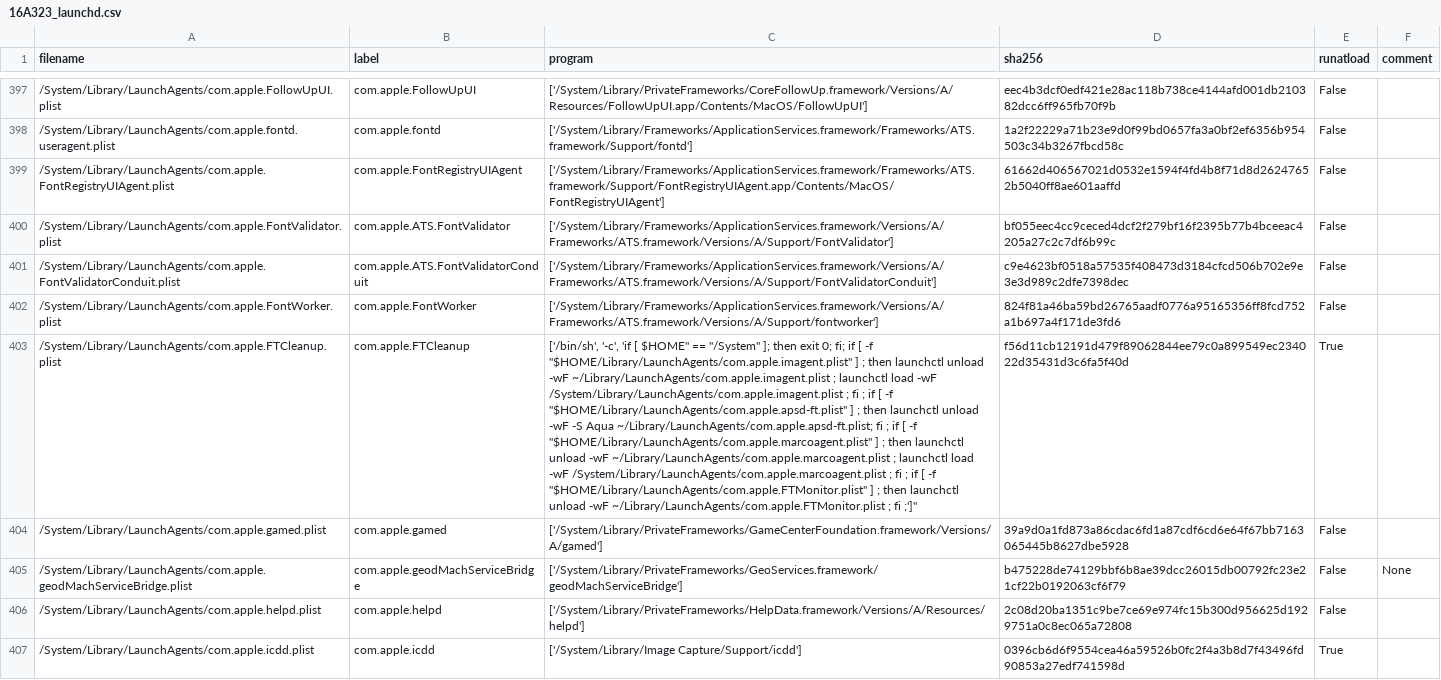
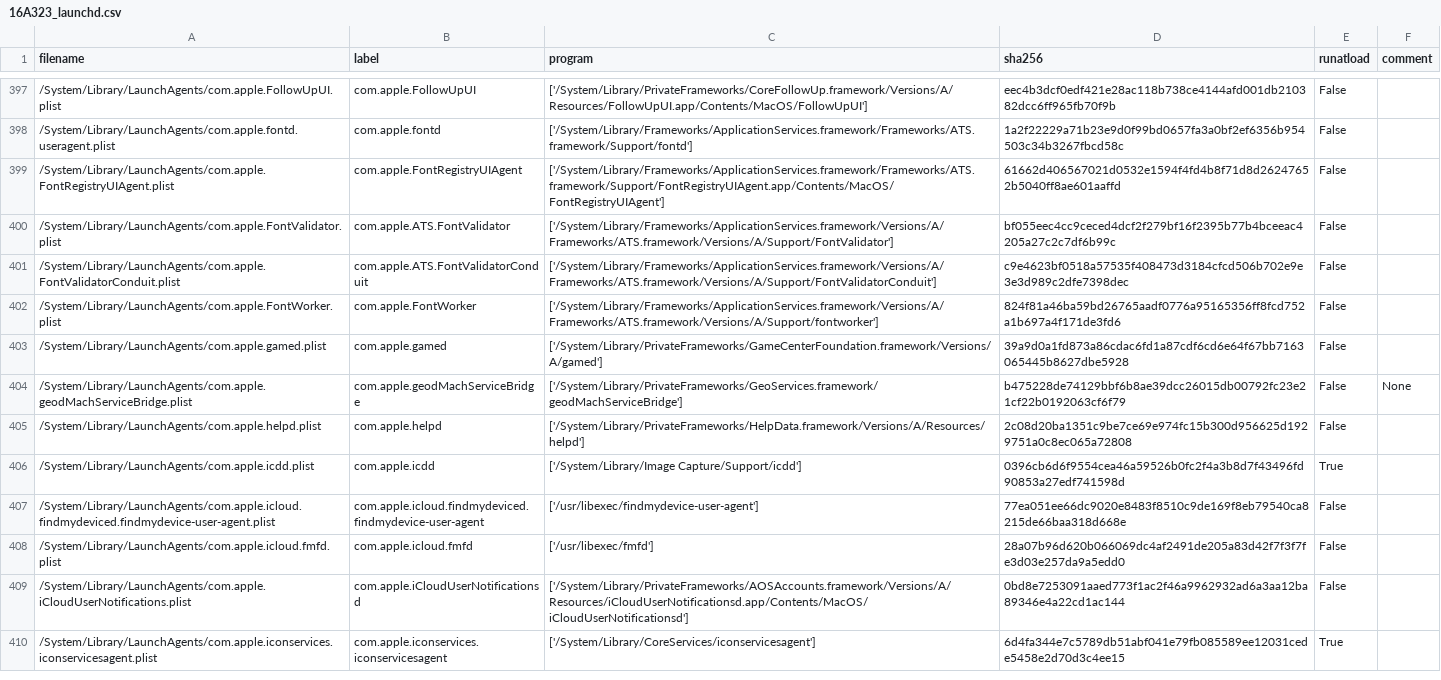
Before and after one commit to drduh/macOS-Security-and-Privacy-Guide, a CSV file: 16A323_launchd.csv, drawn as a sheet; only a part is shown, gaps mark what is left out; the shorter side is filled out with more unchanged rows; the diff names each change by its address in the sheet, - before the commit and + after, or states it on an @@ line.

Commit message:
Remove broken line

```diff
--- a/16A323_launchd.csv
+++ b/16A323_launchd.csv
-row 403: /System/Library/LaunchAgents/com.apple.FTCleanup.plist | com.apple.FTCleanup | ['/bin/sh', '-c', 'if [ $HOME" == "/System" ]; then exit 0; fi; if [ -f "$HOME/Library/LaunchAgents/com.apple.imagent.plist" ] ; then launchctl unload -wF ~/Library/LaunchAgents/com.apple.imagent.plist ; launchctl load -wF /System/Library/LaunchAgents/com.apple.imagent.plist ; fi ; if [ -f "$HOME/Library/LaunchAgents/com.apple.apsd-ft.plist" ] ; then launchctl unload -wF -S Aqua ~/Library/LaunchAgents/com.apple.apsd-ft.plist; fi ; if [ -f "$HOME/Library/LaunchAgents/com.apple.marcoagent.plist" ] ; then launchctl unload -wF ~/Library/LaunchAgents/com.apple.marcoagent.plist ; launchctl load -wF /System/Library/LaunchAgents/com.apple.marcoagent.plist ; fi ; if [ -f "$HOME/Library/LaunchAgents/com.apple.FTMonitor.plist" ] ; then launchctl unload -wF ~/Library/LaunchAgents/com.apple.FTMonitor.plist ; fi ;']" | f56d11cb12191d479f89062844ee79c0a899549ec234022d35431d3c6fa5f40d | True
```
